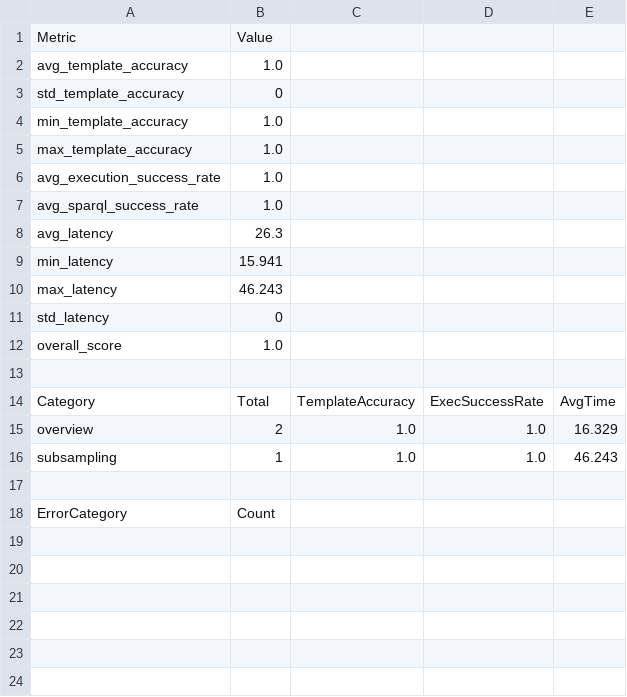
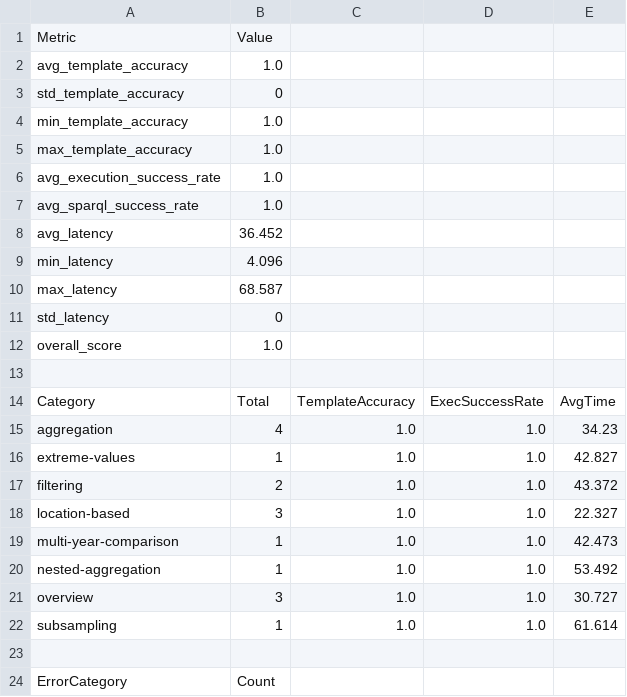
Before and after one commit to ammar450/climate-chat-agent, a CSV file: evaluation/to-delete/evaluation_summary.csv, drawn as a sheet.

```diff
--- a/evaluation/to-delete/evaluation_summary.csv
+++ b/evaluation/to-delete/evaluation_summary.csv
@@ -7,5 +7,5 @@ avg_execution_success_rate,1.0
 avg_sparql_success_rate,1.0
-avg_latency,26.3
-min_latency,15.941
-max_latency,46.243
+avg_latency,36.452
+min_latency,4.096
+max_latency,68.587
 std_latency,0
@@ -14,4 +14,10 @@ overall_score,1.0
 Category,Total,TemplateAccuracy,ExecSuccessRate,AvgTime
-overview,2,1.0,1.0,16.329
-subsampling,1,1.0,1.0,46.243
+aggregation,4,1.0,1.0,34.23
+extreme-values,1,1.0,1.0,42.827
+filtering,2,1.0,1.0,43.372
+location-based,3,1.0,1.0,22.327
+multi-year-comparison,1,1.0,1.0,42.473
+nested-aggregation,1,1.0,1.0,53.492
+overview,3,1.0,1.0,30.727
+subsampling,1,1.0,1.0,61.614
 
```
Also changed, not shown: 3 other files.
